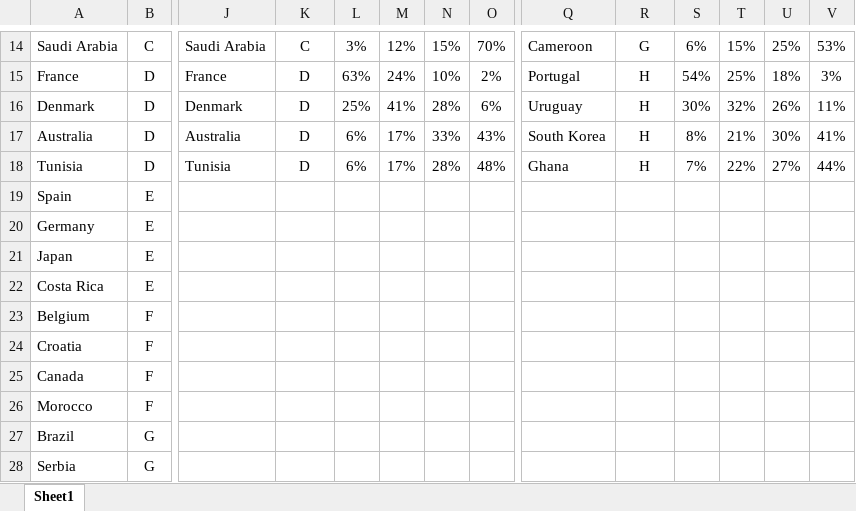
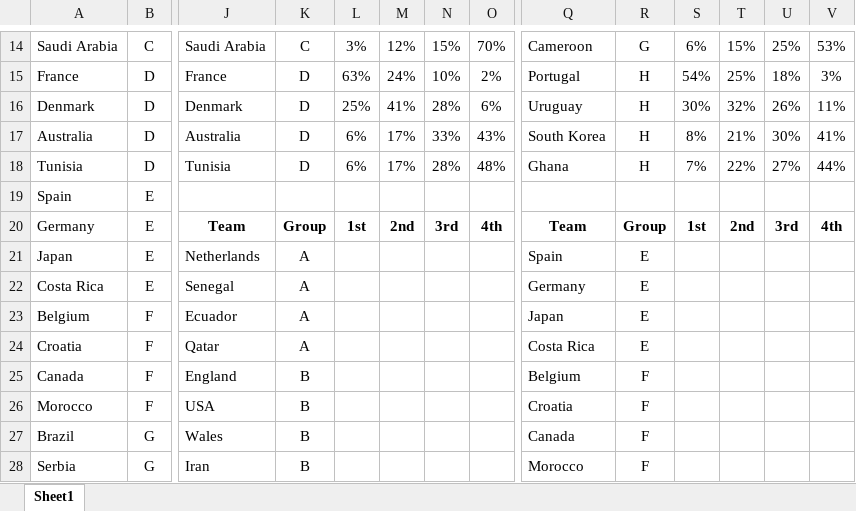
Before and after one commit to stephenhillphd/worldcup22betviz, an Excel workbook: BettingOdds_Calced.xlsx, sheet Sheet1, drawn as a sheet; only a part is shown, gaps mark what is left out; values as stored, in another font and other column widths than the file's, no borders; conditional formats not drawn; the diff covers the shown part only; the diff names each change by its address in the sheet, - before the commit and + after, or states it on an @@ line.

Commit message:
Add files via upload

```diff
--- a/BettingOdds_Calced.xlsx (sheet Sheet1)
+++ b/BettingOdds_Calced.xlsx (sheet Sheet1)
-J20: (empty)
+J20: Team
-K20: (empty)
+K20: Group
-L20: (empty)
+L20: 1st
-M20: (empty)
+M20: 2nd
-N20: (empty)
+N20: 3rd
-O20: (empty)
+O20: 4th
-Q20: (empty)
+Q20: Team
-R20: (empty)
+R20: Group
-S20: (empty)
+S20: 1st
-T20: (empty)
+T20: 2nd
-U20: (empty)
+U20: 3rd
-V20: (empty)
+V20: 4th
-J21: (empty)
+J21: Netherlands
-K21:K24: (empty)
+K21:K24: A
-Q21: (empty)
+Q21: Spain
-R21:R24: (empty)
+R21:R24: E
-J22: (empty)
+J22: Senegal
-Q22: (empty)
+Q22: Germany
-J23: (empty)
+J23: Ecuador
-Q23: (empty)
+Q23: Japan
-J24: (empty)
+J24: Qatar
-Q24: (empty)
+Q24: Costa Rica
-J25: (empty)
+J25: England
-K25:K28: (empty)
+K25:K28: B
-Q25: (empty)
+Q25: Belgium
-R25:R28: (empty)
+R25:R28: F
-J26: (empty)
+J26: USA
-Q26: (empty)
+Q26: Croatia
-J27: (empty)
+J27: Wales
-Q27: (empty)
+Q27: Canada
-J28: (empty)
+J28: Iran
-Q28: (empty)
+Q28: Morocco
```
Also changed, not shown: 2 added rows and 24 edited cells elsewhere in this sheet.
